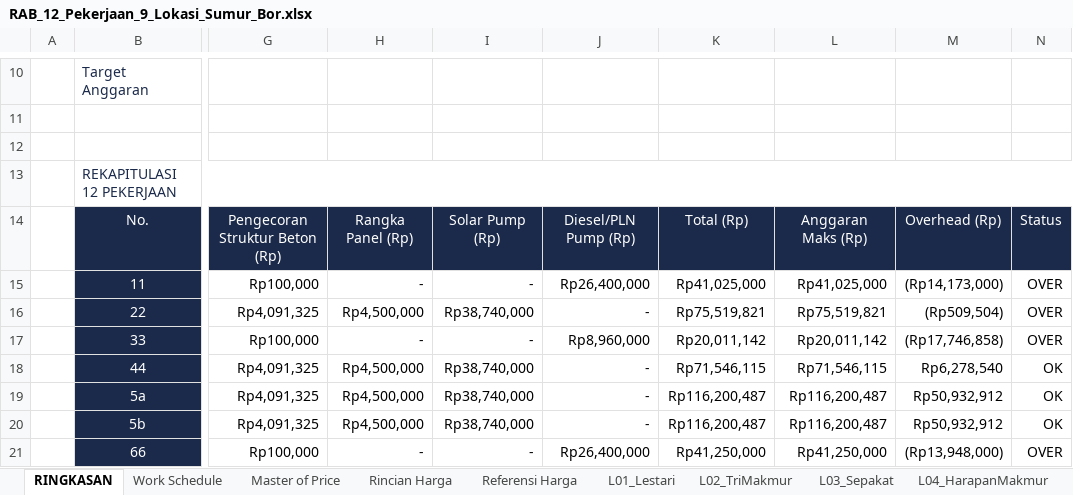
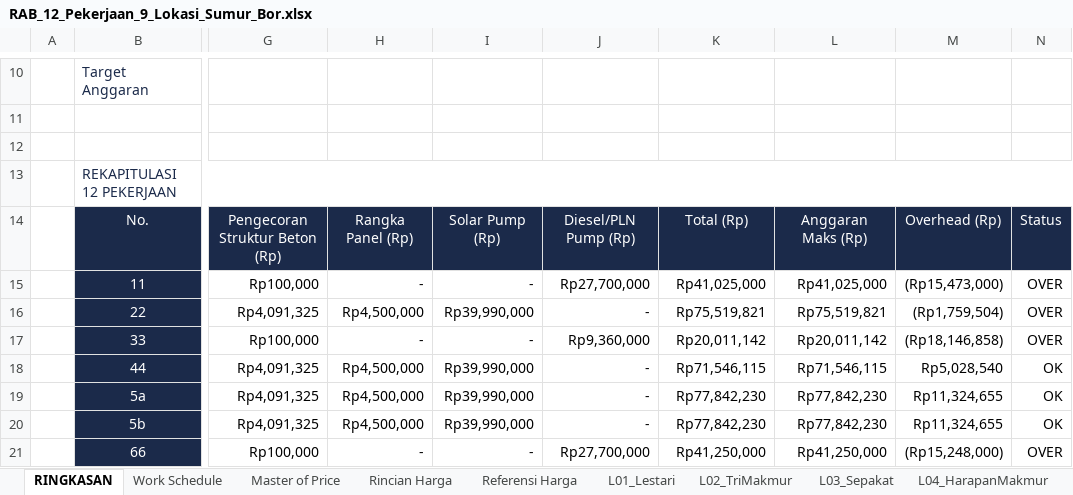
Before and after one commit to desvandi/Rab-Sumur-Bor, an Excel workbook: RAB_12_Pekerjaan_9_Lokasi_Sumur_Bor.xlsx, sheet RINGKASAN, drawn as a sheet; only a part is shown, gaps mark what is left out; values as stored, in another font and other column widths than the file's, no borders; conditional formats not drawn; the diff covers the shown part only; the diff names each change by its address in the sheet, - before the commit and + after, or states it on an @@ line.

```diff
--- a/RAB_12_Pekerjaan_9_Lokasi_Sumur_Bor.xlsx (sheet RINGKASAN)
+++ b/RAB_12_Pekerjaan_9_Lokasi_Sumur_Bor.xlsx (sheet RINGKASAN)
-J15: Rp26,400,000
+J15: Rp27,700,000
-M15: (Rp14,173,000)
+M15: (Rp15,473,000)
-I16: Rp38,740,000
+I16: Rp39,990,000
-M16: (Rp509,504)
+M16: (Rp1,759,504)
-J17: Rp8,960,000
+J17: Rp9,360,000
-M17: (Rp17,746,858)
+M17: (Rp18,146,858)
-I18:I20: Rp38,740,000
+I18:I20: Rp39,990,000
-M18: Rp6,278,540
+M18: Rp5,028,540
-K19:K20: Rp116,200,487
+K19:K20: Rp77,842,230
-L19:L20: Rp116,200,487
+L19:L20: Rp77,842,230
-M19:M20: Rp50,932,912
+M19:M20: Rp11,324,655
-J21: Rp26,400,000
+J21: Rp27,700,000
-M21: (Rp13,948,000)
+M21: (Rp15,248,000)
```
Also changed, not shown: 1 added row and 27 edited cells elsewhere in this sheet, sheet Referensi Harga, sheet Rincian Harga, sheet L08a_TanjungAur, sheet L08b_TanjungAur, sheet L08c_TanjungAur, sheet L05a_DianBelato, 9 more sheets.
